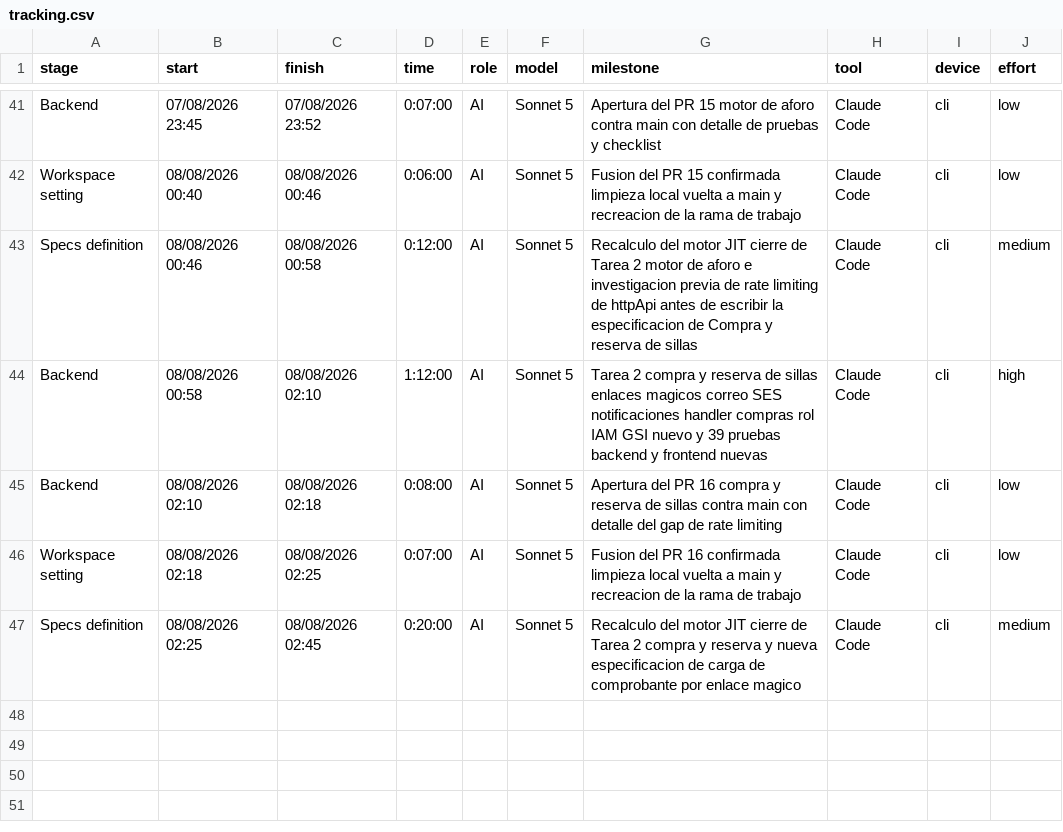
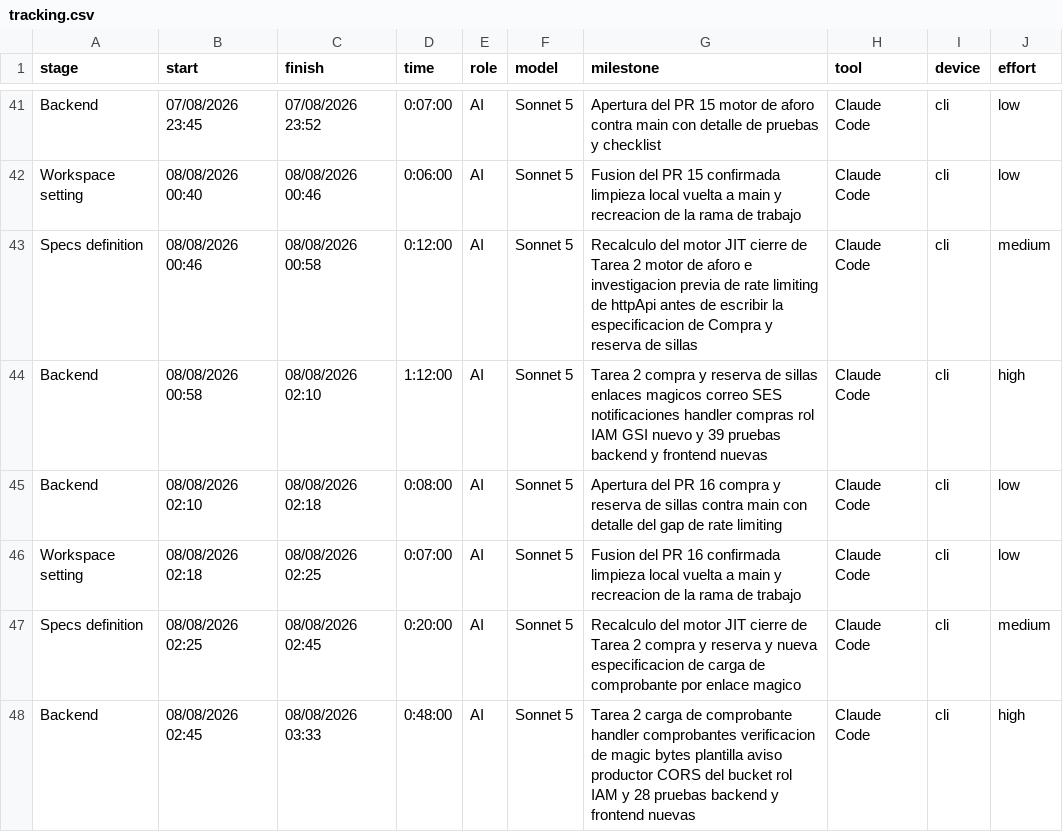
Before and after one commit to ocastelblanco/agora-letiende, a CSV file: docs/tracking.csv, drawn as a sheet; only a part is shown, gaps mark what is left out; the diff names each change by its address in the sheet, - before the commit and + after, or states it on an @@ line.

```diff
--- a/docs/tracking.csv
+++ b/docs/tracking.csv
+row 48: Backend | 08/08/2026 02:45 | 08/08/2026 03:33 | 0:48:00 | AI | Sonnet 5 | Tarea 2 carga de comprobante handler comprobantes verificacion de magic bytes plantilla aviso productor CORS del bucket rol IAM y 28 pruebas backend y frontend nuevas | Claude Code | cli | high
```
Also changed, not shown: 16 other files.
